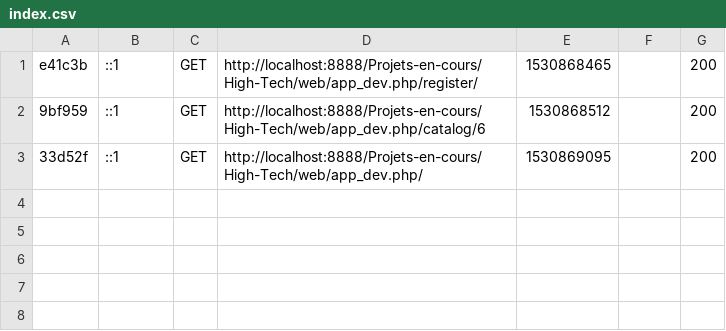
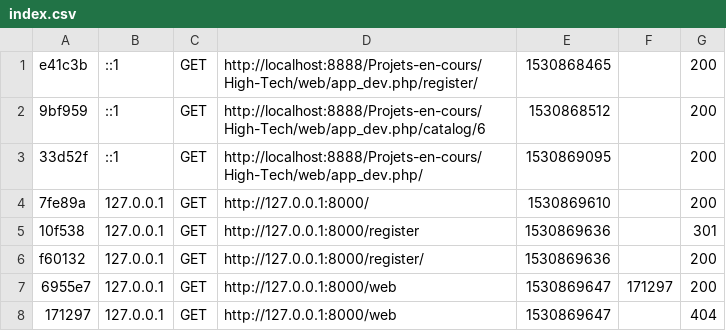
Before and after one commit to Abraxas2234/High-Tech, a CSV file: var/cache/dev/profiler/index.csv, drawn as a sheet.

```diff
--- a/var/cache/dev/profiler/index.csv
+++ b/var/cache/dev/profiler/index.csv
@@ -3 +3,6 @@ e41c3b,::1,GET,http://localhost:8888/Projets-en-cours/High-Tech/web/app_dev.php/
 33d52f,::1,GET,http://localhost:8888/Projets-en-cours/High-Tech/web/app_dev.php/,1530869095,,200
+7fe89a,127.0.0.1,GET,http://127.0.0.1:8000/,1530869610,,200
+10f538,127.0.0.1,GET,http://127.0.0.1:8000/register,1530869636,,301
+f60132,127.0.0.1,GET,http://127.0.0.1:8000/register/,1530869636,,200
+6955e7,127.0.0.1,GET,http://127.0.0.1:8000/web,1530869647,171297,200
+171297,127.0.0.1,GET,http://127.0.0.1:8000/web,1530869647,,404
```
Also changed, not shown: 4 other files.
